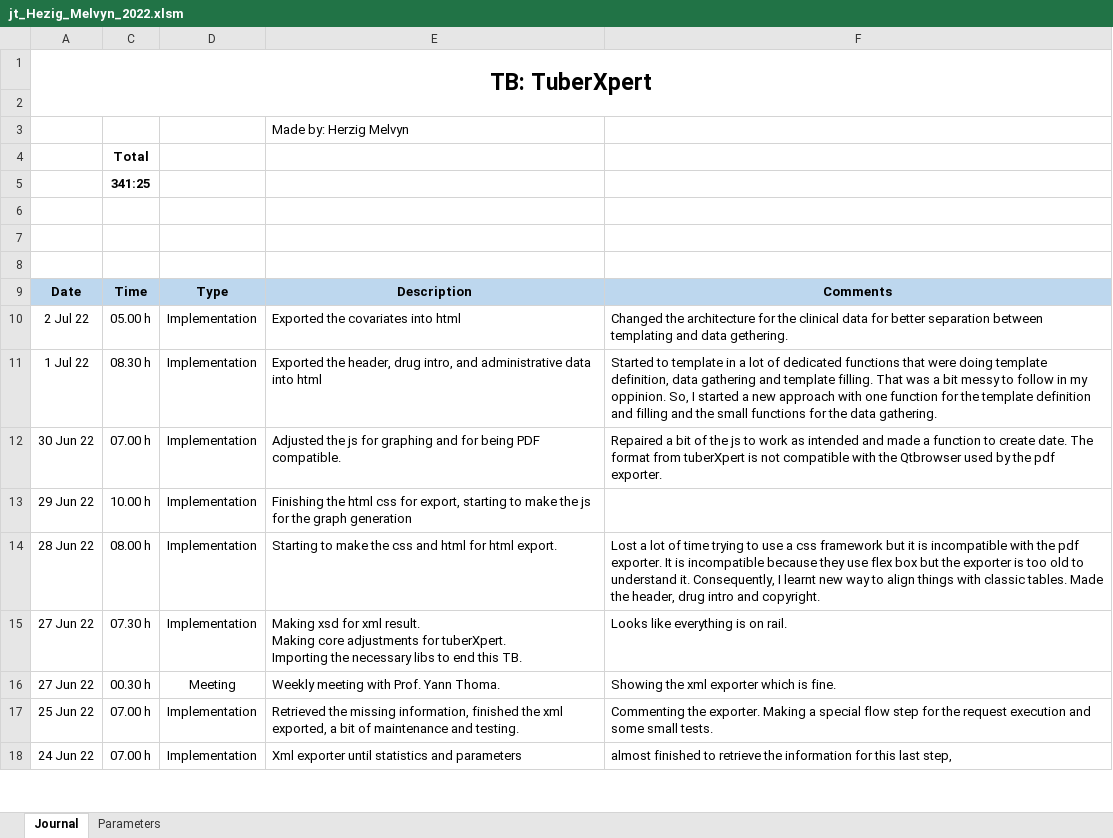
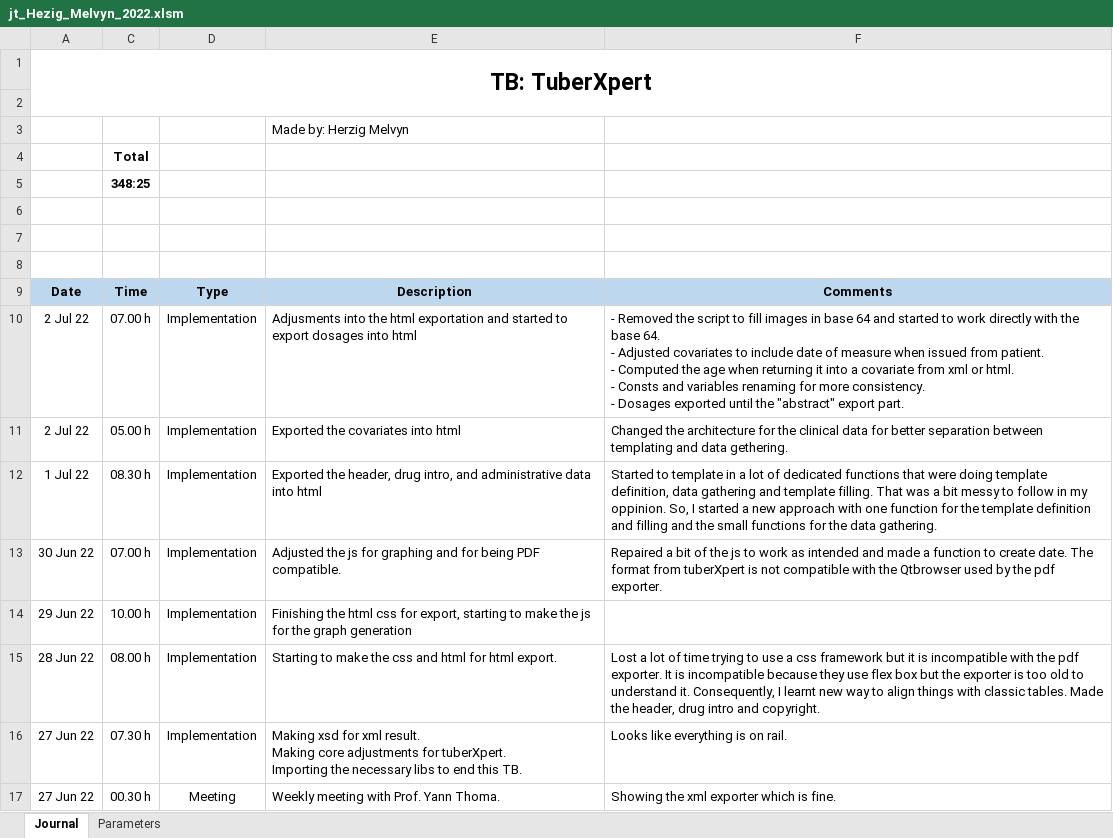
Before and after one commit to MelvynHerzig/2022-herzig, an Excel workbook: publi/jt_Hezig_Melvyn_2022.xlsm, sheet Journal, drawn as a sheet; only a part is shown; the shorter side is filled out with more unchanged rows; values as stored, in another font and other column widths than the file's, no borders; charts and pictures not drawn; ↵ is a line break in a cell; the diff names each change by its address in the sheet, - before the commit and + after, or states it on an @@ line.

Commit message:
Adjusments into the html exportation and started to export dosages into html
base64 script image filling removed.  Added covariate date in html whn issued from patient. Age computation when returning xml or html. Consts and variables renaming for more consistency. Exported dosages until "the abstract" exportation step.

```diff
--- a/publi/jt_Hezig_Melvyn_2022.xlsm (sheet Journal)
+++ b/publi/jt_Hezig_Melvyn_2022.xlsm (sheet Journal)
-C5: 341:25
+C5: 348:25
+row 10: 2 Jul 22 | 07.00 h | Implementation | Adjusments into the html exportation and started to export dosages into html | - Removed the script to fill images in base 64 and started to work directly with the base 64. ↵ - Adjusted covariates to include date of measure when issued from patient. ↵ - Computed the age when returning it into a covariate from xml or html. ↵ - Consts and variables renaming for more consistency. ↵ - Dosages exported until the "abstract" export part.
```
Also changed, not shown: hidden cells, 21 other files.
